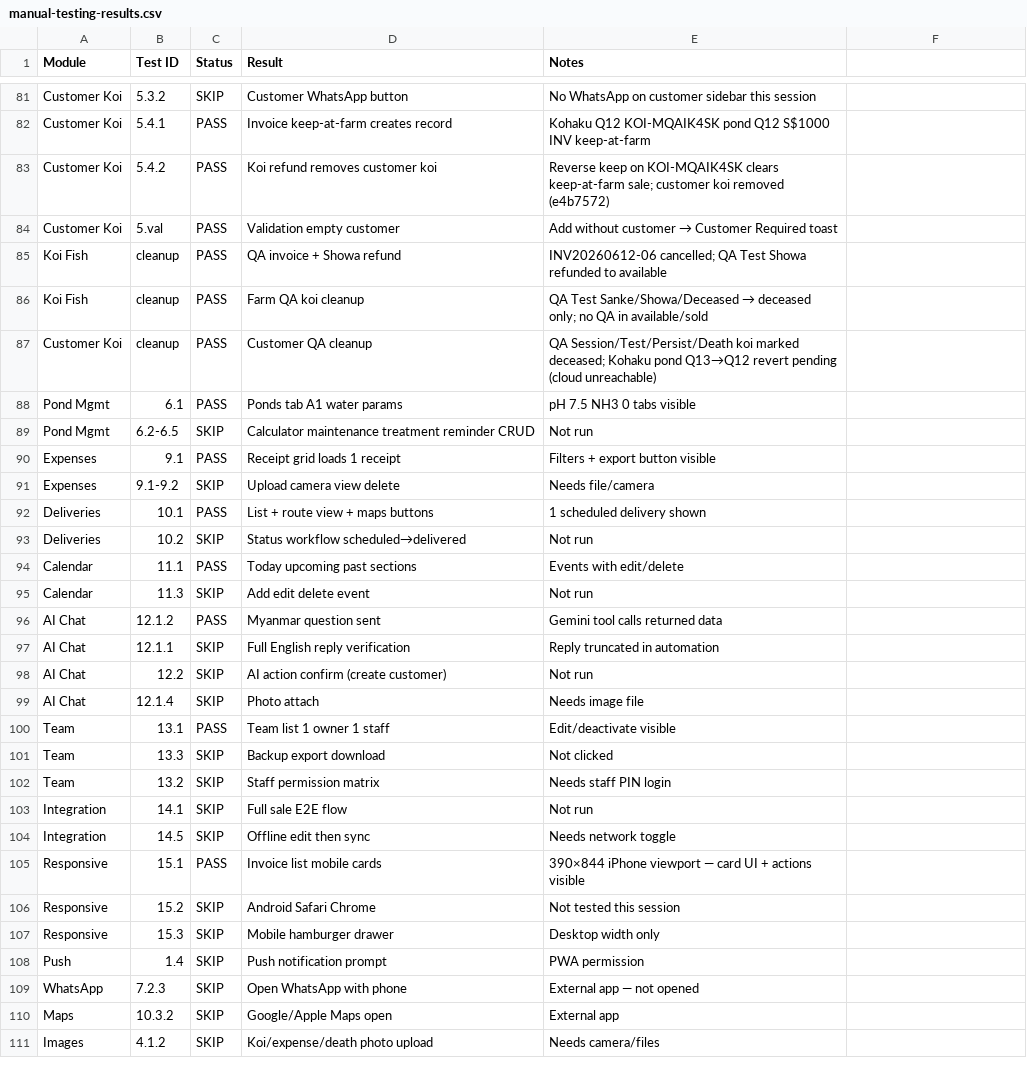
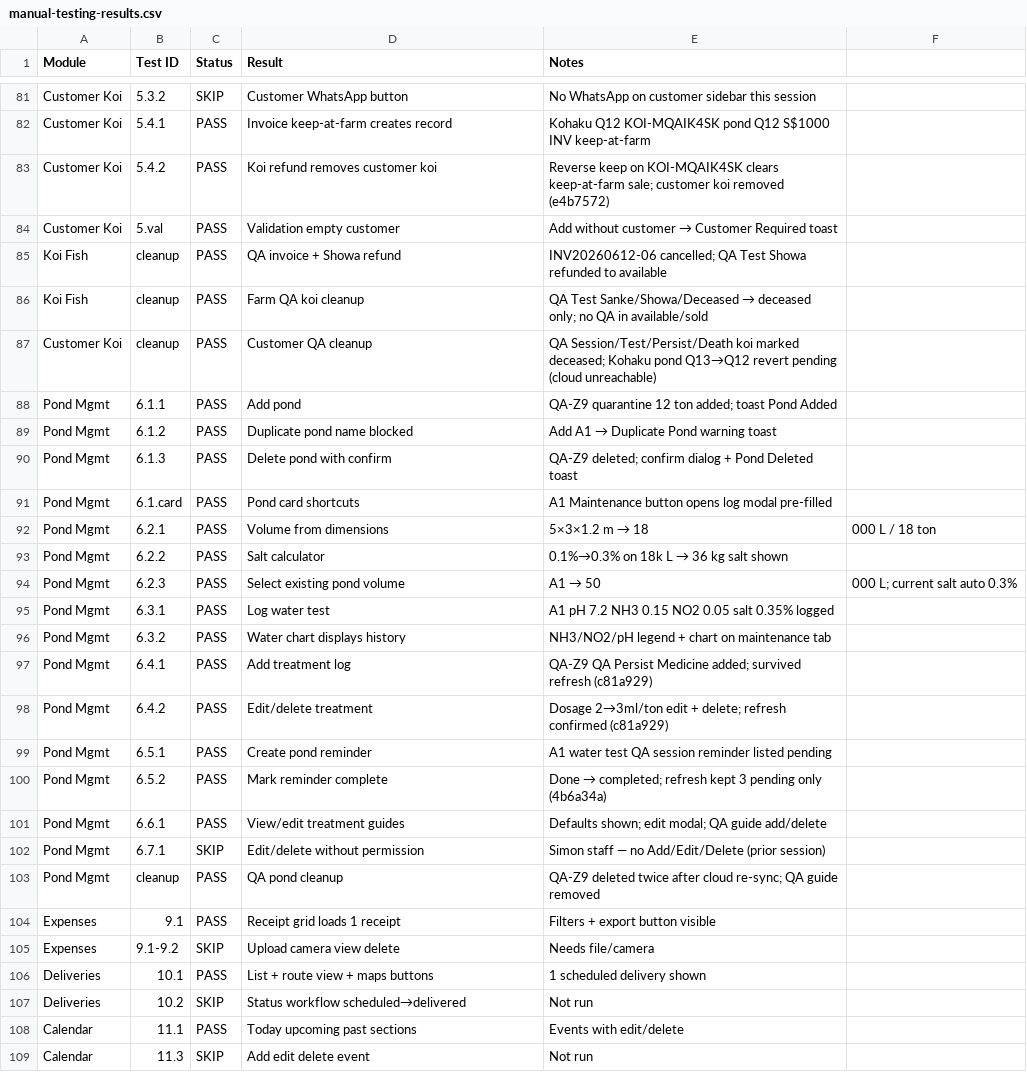
Before and after one commit to marugenfishfarmaiagent-lgtm/marugen-farm-manager, a CSV file: docs/manual-testing-results.csv, drawn as a sheet; only a part is shown, gaps mark what is left out; the shorter side is filled out with more unchanged rows.

```diff
--- a/docs/manual-testing-results.csv
+++ b/docs/manual-testing-results.csv
@@ -87,4 +87,18 @@ Koi Fish,cleanup,PASS,Farm QA koi cleanup,QA Test Sanke/Showa/Deceased → decea
 Customer Koi,cleanup,PASS,Customer QA cleanup,QA Session/Test/Persist/Death koi marked deceased; Kohaku pond Q13→Q12 revert pending (cloud unreachable)
-Pond Mgmt,6.1,PASS,Ponds tab A1 water params,pH 7.5 NH3 0 tabs visible
-Pond Mgmt,6.2-6.5,SKIP,Calculator maintenance treatment reminder CRUD,Not run
+Pond Mgmt,6.1.1,PASS,Add pond,QA-Z9 quarantine 12 ton added; toast Pond Added
+Pond Mgmt,6.1.2,PASS,Duplicate pond name blocked,Add A1 → Duplicate Pond warning toast
+Pond Mgmt,6.1.3,PASS,Delete pond with confirm,QA-Z9 deleted; confirm dialog + Pond Deleted toast
+Pond Mgmt,6.1.card,PASS,Pond card shortcuts,A1 Maintenance button opens log modal pre-filled
+Pond Mgmt,6.2.1,PASS,Volume from dimensions,5×3×1.2 m → 18,000 L / 18 ton
+Pond Mgmt,6.2.2,PASS,Salt calculator,0.1%→0.3% on 18k L → 36 kg salt shown
+Pond Mgmt,6.2.3,PASS,Select existing pond volume,A1 → 50,000 L; current salt auto 0.3%
+Pond Mgmt,6.3.1,PASS,Log water test,A1 pH 7.2 NH3 0.15 NO2 0.05 salt 0.35% logged
+Pond Mgmt,6.3.2,PASS,Water chart displays history,NH3/NO2/pH legend + chart on maintenance tab
+Pond Mgmt,6.4.1,PASS,Add treatment log,QA-Z9 QA Persist Medicine added; survived refresh (c81a929)
+Pond Mgmt,6.4.2,PASS,Edit/delete treatment,Dosage 2→3ml/ton edit + delete; refresh confirmed (c81a929)
+Pond Mgmt,6.5.1,PASS,Create pond reminder,A1 water test QA session reminder listed pending
+Pond Mgmt,6.5.2,PASS,Mark reminder complete,Done → completed; refresh kept 3 pending only (4b6a34a)
+Pond Mgmt,6.6.1,PASS,View/edit treatment guides,Defaults shown; edit modal; QA guide add/delete
+Pond Mgmt,6.7.1,SKIP,Edit/delete without permission,Simon staff — no Add/Edit/Delete (prior session)
+Pond Mgmt,cleanup,PASS,QA pond cleanup,QA-Z9 deleted twice after cloud re-sync; QA guide removed
 Expenses,9.1,PASS,Receipt grid loads 1 receipt,Filters + export button visible
```
